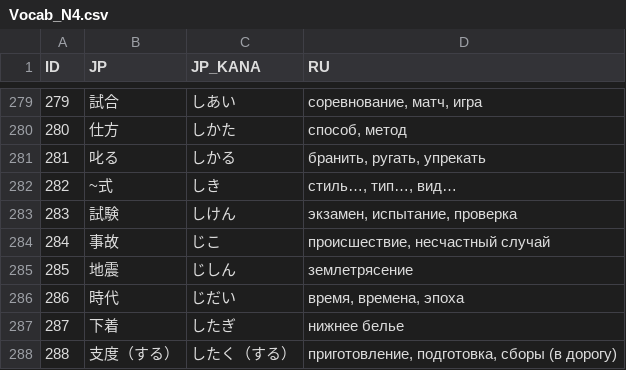
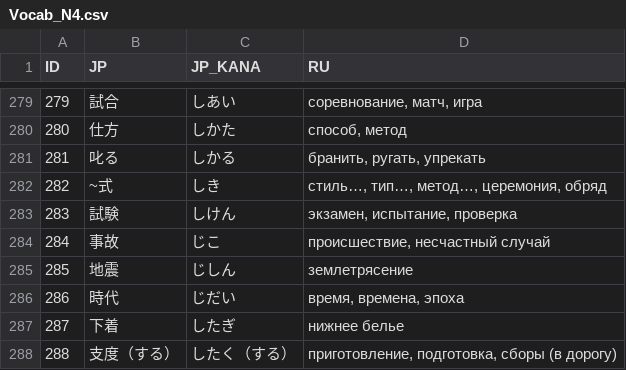
Before and after one commit to gwend/jvocab.data, a CSV file: Vocab_N4.csv, drawn as a sheet; only a part is shown, gaps mark what is left out.

Commit message:
Vocab/N4: ～式 -- дополнен перевод.
オギノ式 -- метод Огино
日本式 -- японский стиль
結婚式 -- свадебная церемония
卒業式 -- "последний звонок"

```diff
--- a/Vocab_N4.csv
+++ b/Vocab_N4.csv
@@ -281,3 +281,3 @@ ID;JP;JP_KANA;RU;
 281;叱る;しかる;бранить, ругать, упрекать;
-282;~式;しき;стиль…, тип…, вид…;
+282;~式;しき;стиль…, тип…, метод…, церемония, обряд;
 283;試験;しけん;экзамен, испытание, проверка;
```
